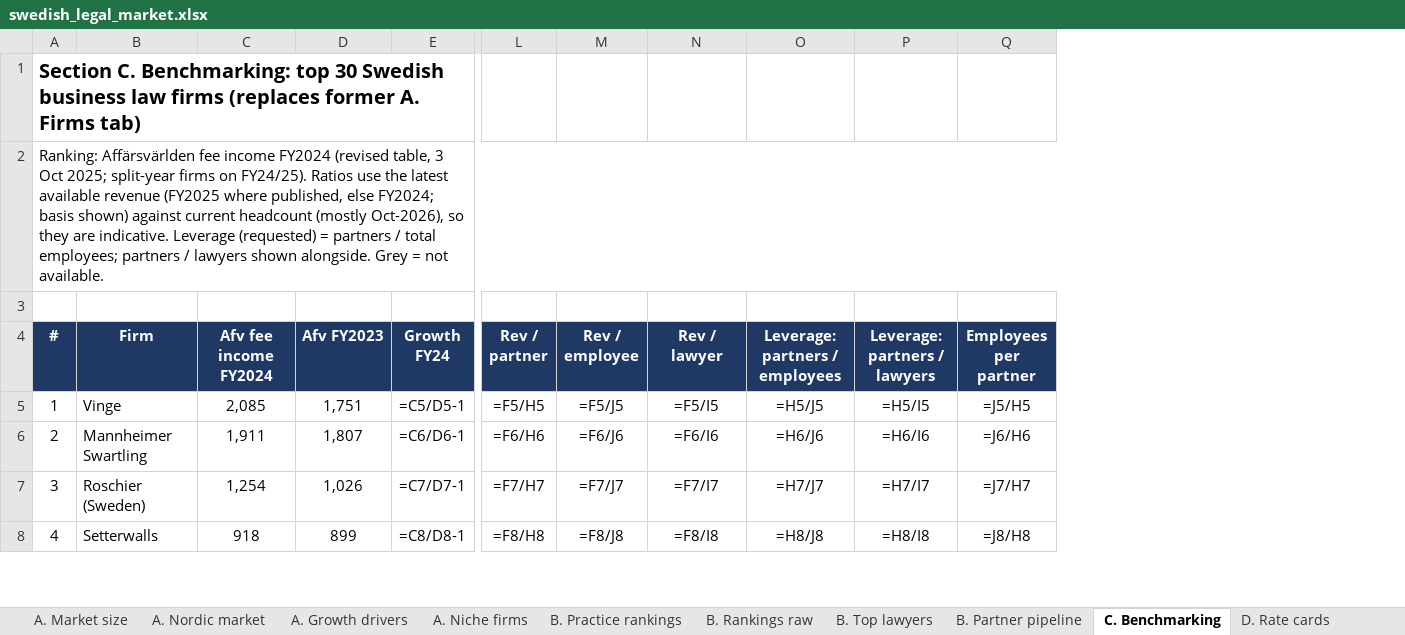
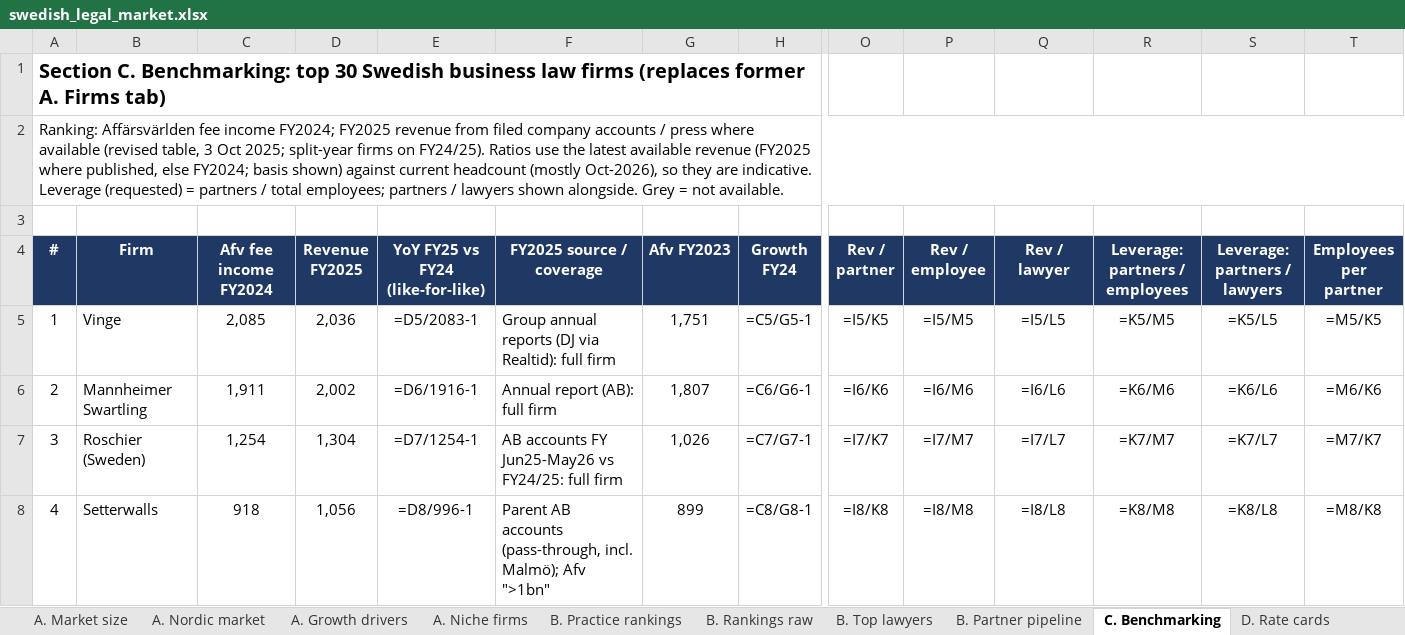
Before and after one commit to tgeraghty23/Database, an Excel workbook: research/swedish_legal_market.xlsx, sheet C. Benchmarking, drawn as a sheet; only a part is shown, gaps mark what is left out; values as stored, in another font and other column widths than the file's, no borders; formulas without a stored value are shown as written; addresses are those after the commit; the diff covers the shown part only; the diff names each change by its address in the sheet, - before the commit and + after, or states it on an @@ line.

```diff
--- a/research/swedish_legal_market.xlsx (sheet C. Benchmarking)
+++ b/research/swedish_legal_market.xlsx (sheet C. Benchmarking)
+column D (Revenue FY2025), rows 5-8: 2,036 | 2,002 | 1,304 | 1,056
+column E (YoY FY25 vs FY24 (like-for-like)), rows 5-8: =D5/2083-1 | =D6/1916-1 | =D7/1254-1 | =D8/996-1
+column F (FY2025 source / coverage), rows 5-8: Group annual reports (DJ via Realtid): full firm | Annual report (AB): full firm | AB accounts FY Jun25-May26 vs FY24/25: full firm | Parent AB accounts (pass-through, incl. Malmö); Afv ">1bn"
-A2 (#): …fee income FY2024 (revised table,…
+A2 (#): …fee income FY2024; FY2025 revenue from filed company accounts / press where available (revised table,…
-H5 (Growth FY24): =C5/D5-1
+H5 (Growth FY24): =C5/G5-1
-O5 (Rev / partner): =F5/H5
+O5 (Rev / partner): =I5/K5
-P5 (Rev / employee): =F5/J5
+P5 (Rev / employee): =I5/M5
-Q5 (Rev / lawyer): =F5/I5
+Q5 (Rev / lawyer): =I5/L5
-R5 (Leverage: partners / employees): =H5/J5
+R5 (Leverage: partners / employees): =K5/M5
-S5 (Leverage: partners / lawyers): =H5/I5
+S5 (Leverage: partners / lawyers): =K5/L5
-T5 (Employees per partner): =J5/H5
+T5 (Employees per partner): =M5/K5
-H6 (Growth FY24): =C6/D6-1
+H6 (Growth FY24): =C6/G6-1
-O6 (Rev / partner): =F6/H6
+O6 (Rev / partner): =I6/K6
-P6 (Rev / employee): =F6/J6
+P6 (Rev / employee): =I6/M6
-Q6 (Rev / lawyer): =F6/I6
+Q6 (Rev / lawyer): =I6/L6
-R6 (Leverage: partners / employees): =H6/J6
+R6 (Leverage: partners / employees): =K6/M6
-S6 (Leverage: partners / lawyers): =H6/I6
+S6 (Leverage: partners / lawyers): =K6/L6
-T6 (Employees per partner): =J6/H6
+T6 (Employees per partner): =M6/K6
-H7 (Growth FY24): =C7/D7-1
+H7 (Growth FY24): =C7/G7-1
-O7 (Rev / partner): =F7/H7
+O7 (Rev / partner): =I7/K7
-P7 (Rev / employee): =F7/J7
+P7 (Rev / employee): =I7/M7
-Q7 (Rev / lawyer): =F7/I7
+Q7 (Rev / lawyer): =I7/L7
-R7 (Leverage: partners / employees): =H7/J7
+R7 (Leverage: partners / employees): =K7/M7
-S7 (Leverage: partners / lawyers): =H7/I7
+S7 (Leverage: partners / lawyers): =K7/L7
-T7 (Employees per partner): =J7/H7
+T7 (Employees per partner): =M7/K7
-H8 (Growth FY24): =C8/D8-1
+H8 (Growth FY24): =C8/G8-1
-O8 (Rev / partner): =F8/H8
+O8 (Rev / partner): =I8/K8
-P8 (Rev / employee): =F8/J8
+P8 (Rev / employee): =I8/M8
-Q8 (Rev / lawyer): =F8/I8
+Q8 (Rev / lawyer): =I8/L8
-R8 (Leverage: partners / employees): =H8/J8
+R8 (Leverage: partners / employees): =K8/M8
-S8 (Leverage: partners / lawyers): =H8/I8
+S8 (Leverage: partners / lawyers): =K8/L8
-T8 (Employees per partner): =J8/H8
+T8 (Employees per partner): =M8/K8
```
Also changed, not shown: 15 added rows, 15 removed rows and 130 edited cells elsewhere in this sheet, 1 other file.
